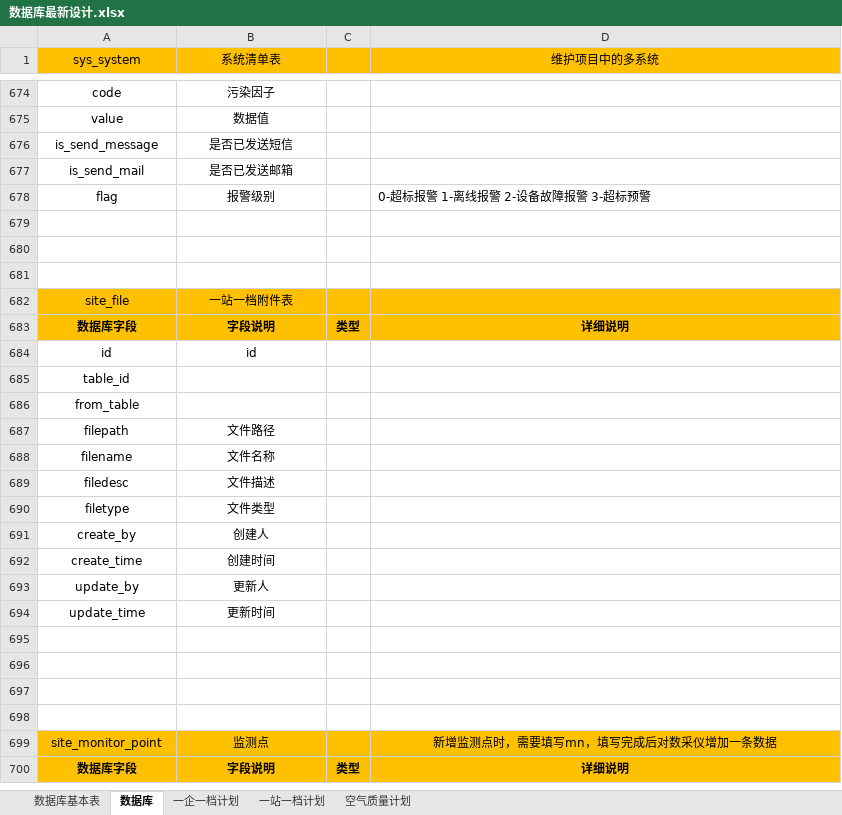
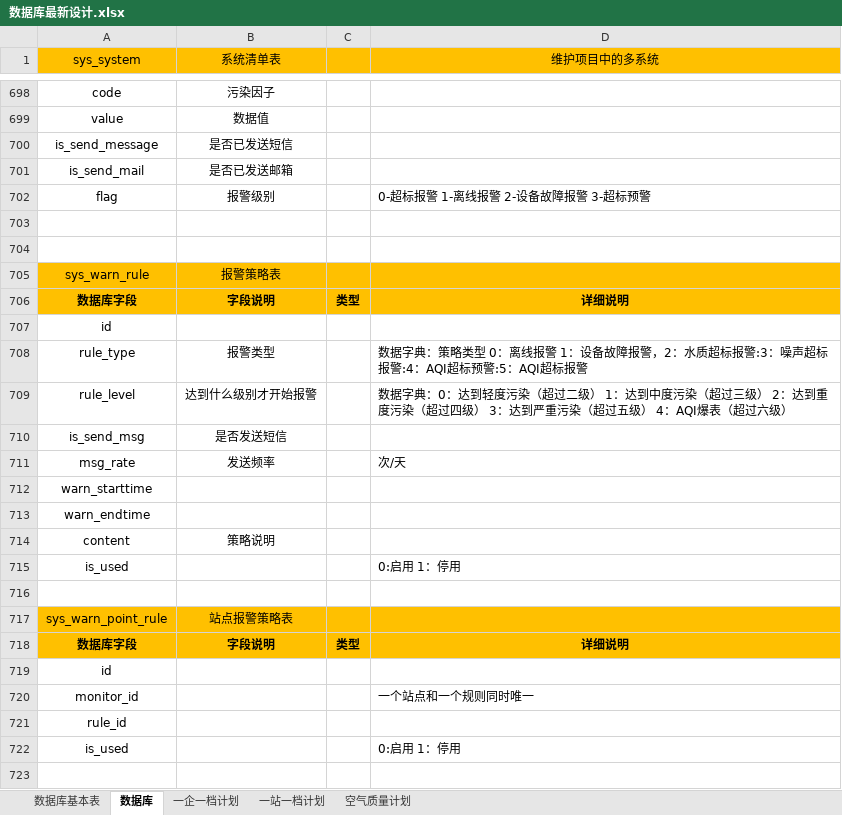
Before and after one commit to xudongyi/jeecg-boot-new, an Excel workbook: 数据库最新设计.xlsx, sheet 数据库, drawn as a sheet; only a part is shown, gaps mark what is left out; the shorter side is filled out with more unchanged rows; values as stored, in another font and other column widths than the file's, no borders; the diff covers the shown part only; the diff names each change by its address in the sheet, - before the commit and + after, or states it on an @@ line.

Commit message:
数据库设计

```diff
--- a/数据库最新设计.xlsx (sheet 数据库)
+++ b/数据库最新设计.xlsx (sheet 数据库)
+row 705: sys_warn_rule | 报警策略表
+row 706: 数据库字段 | 字段说明 | 类型 | 详细说明
+row 707: id
+row 708: rule_type | 报警类型 |  | 数据字典：策略类型 0：离线报警 1：设备故障报警，2：水质超标报警:3：噪声超标报警:4：AQI超标预警:5：AQI超标报警
+row 709: rule_level | 达到什么级别才开始报警 |  | 数据字典：0：达到轻度污染（超过二级） 1：达到中度污染（超过三级） 2：达到重度污染（超过四级） 3：达到严重污染（超过五级） 4：AQI爆表（超过六级）
+row 710: is_send_msg | 是否发送短信
+row 711: msg_rate | 发送频率 |  | 次/天
+row 712: warn_starttime
+row 713: warn_endtime
+row 714: content | 策略说明
+row 715: is_used |  |  | 0:启用 1：停用
+row 716: (empty)
+row 717: sys_warn_point_rule | 站点报警策略表
+row 718: 数据库字段 | 字段说明 | 类型 | 详细说明
+row 719: id
+row 720: monitor_id |  |  | 一个站点和一个规则同时唯一
+row 721: rule_id
+row 722: is_used |  |  | 0:启用 1：停用
+row 723: (empty)
```
Also changed, not shown: 73 added rows elsewhere in this sheet, sheet 数据库基本表, sheet 一站一档计划, formulas that keep their value.
